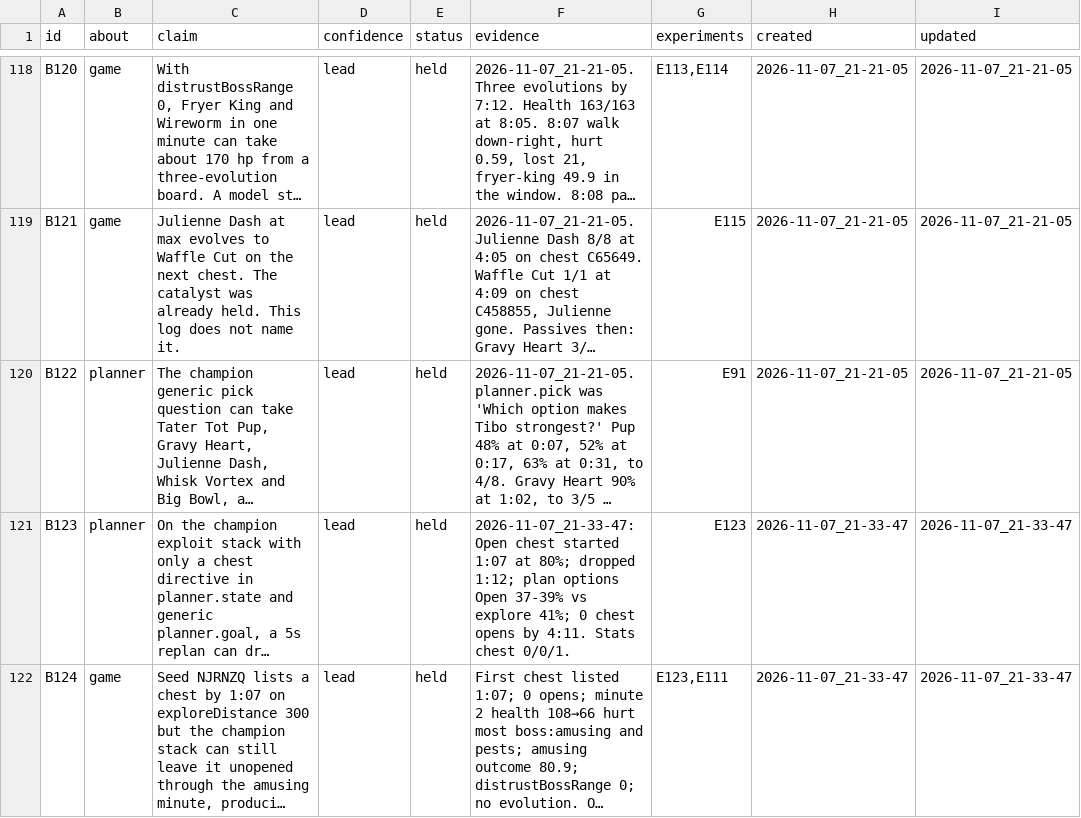
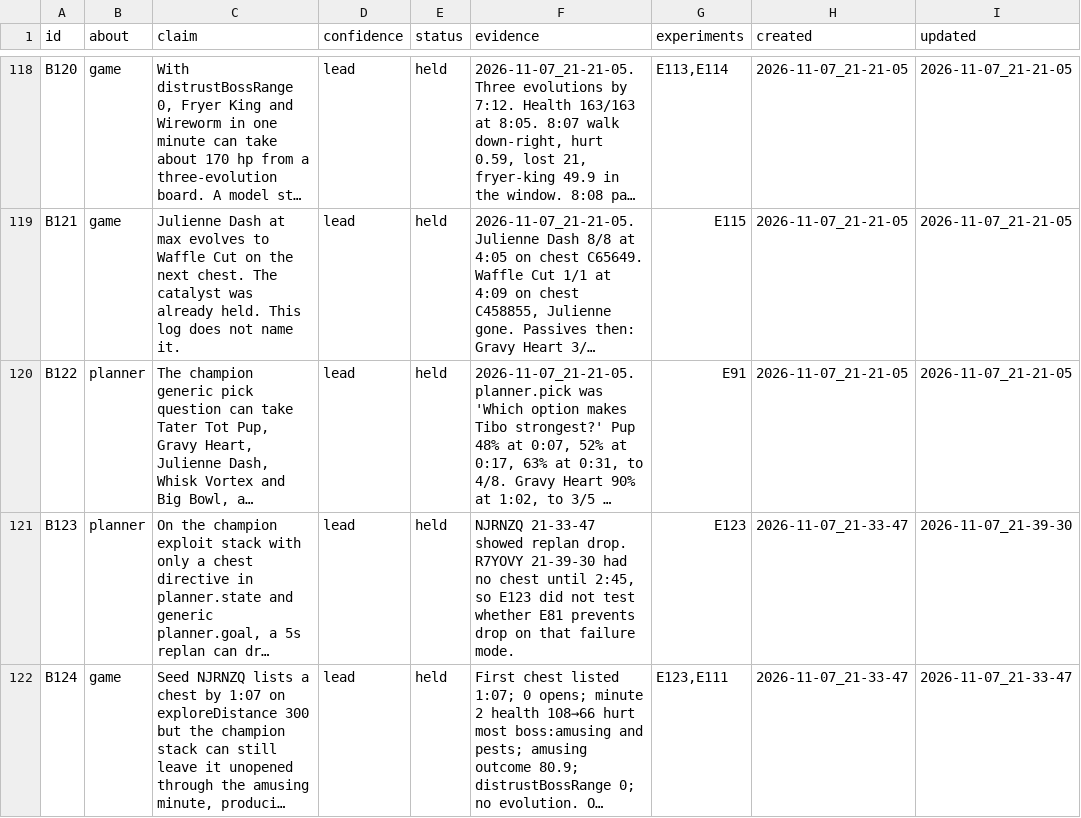
Before and after one commit to smirea/tibobit, a CSV file: gameplay/beliefs.csv, drawn as a sheet; only a part is shown, gaps mark what is left out; long unchanged cells end in …; the diff covers the shown part only; the diff names each change by its address in the sheet, - before the commit and + after, or states it on an @@ line.

```diff
--- a/gameplay/beliefs.csv
+++ b/gameplay/beliefs.csv
-F121 (evidence): 2026-11-07_21-33-47: Open chest started 1:07 at 80%; dropped 1:12; plan options Open 37-39% vs explore 41%; 0 chest opens by 4:11. Stats chest 0/0/1.
+F121 (evidence): NJRNZQ 21-33-47 showed replan drop. R7YOVY 21-39-30 had no chest until 2:45, so E123 did not test whether E81 prevents drop on that failure mode.
-I121 (updated): 2026-11-07_21-33-47
+I121 (updated): 2026-11-07_21-39-30
```
Also changed, not shown: 1 added row and 5 edited cells elsewhere in this file, gameplay/experiments.csv, 1 other file.
